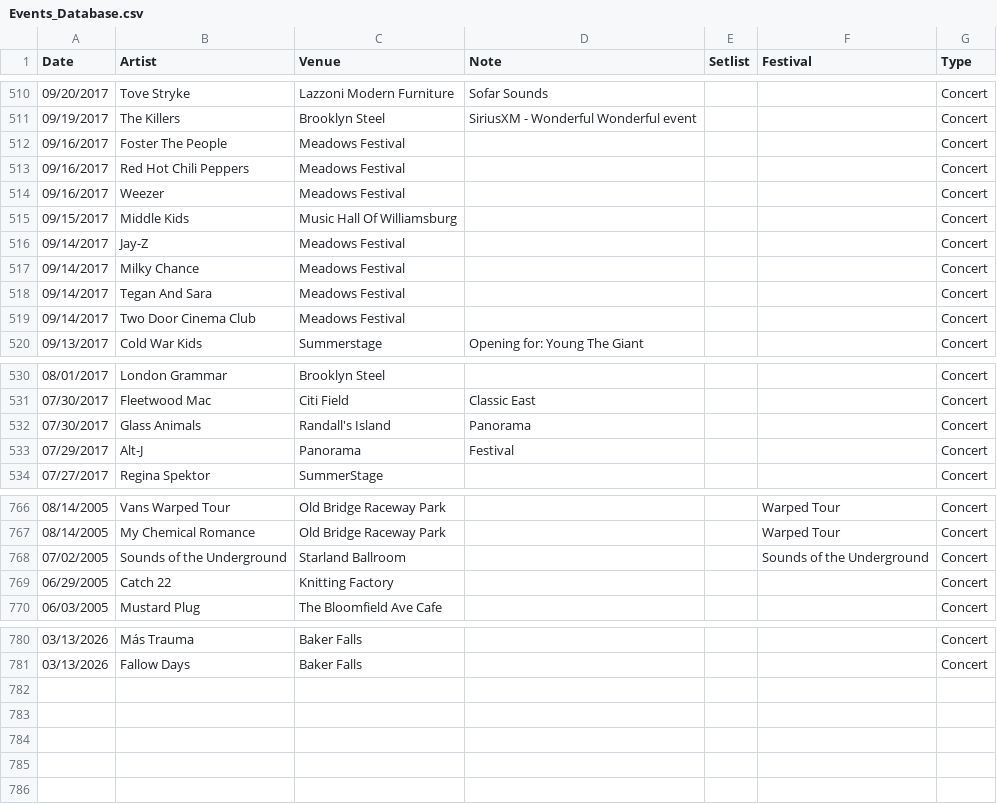
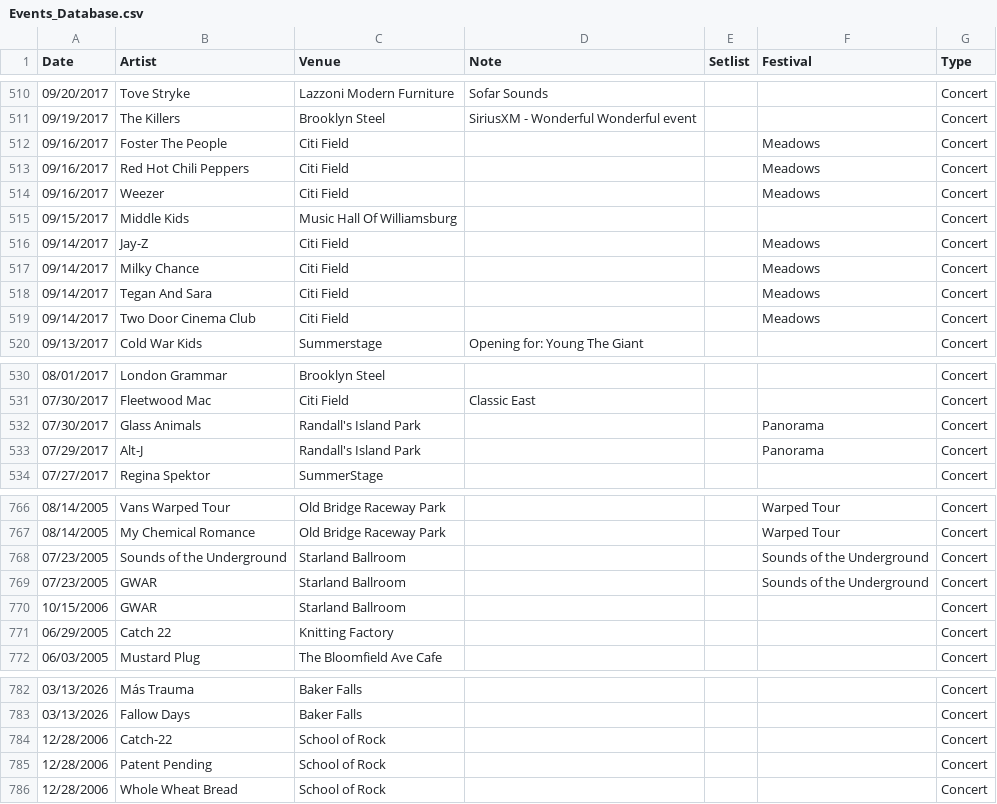
Before and after one commit to jjustinnnnn/Events, a CSV file: Events_Database.csv, drawn as a sheet; only a part is shown, gaps mark what is left out; the diff covers the shown part only.

Commit message:
Update Events_Database.csv [2026-05-09T16:57:51.035Z]

```diff
--- a/Events_Database.csv
+++ b/Events_Database.csv
@@ -511,10 +511,10 @@ Date,Artist,Venue,Note,Setlist,Festival,Type
 09/19/2017,The Killers,Brooklyn Steel,SiriusXM - Wonderful Wonderful event,,,Concert
-09/16/2017,Foster The People,Meadows Festival,,,,Concert
-09/16/2017,Red Hot Chili Peppers,Meadows Festival,,,,Concert
-09/16/2017,Weezer,Meadows Festival,,,,Concert
+09/16/2017,Foster The People,Citi Field,,,Meadows,Concert
+09/16/2017,Red Hot Chili Peppers,Citi Field,,,Meadows,Concert
+09/16/2017,Weezer,Citi Field,,,Meadows,Concert
 09/15/2017,Middle Kids,Music Hall Of Williamsburg,,,,Concert
-09/14/2017,Jay-Z,Meadows Festival,,,,Concert
-09/14/2017,Milky Chance,Meadows Festival,,,,Concert
-09/14/2017,Tegan And Sara,Meadows Festival,,,,Concert
-09/14/2017,Two Door Cinema Club,Meadows Festival,,,,Concert
+09/14/2017,Jay-Z,Citi Field,,,Meadows,Concert
+09/14/2017,Milky Chance,Citi Field,,,Meadows,Concert
+09/14/2017,Tegan And Sara,Citi Field,,,Meadows,Concert
+09/14/2017,Two Door Cinema Club,Citi Field,,,Meadows,Concert
 09/13/2017,Cold War Kids,Summerstage,Opening for: Young The Giant,,,Concert
@@ -531,4 +531,4 @@ Date,Artist,Venue,Note,Setlist,Festival,Type
 07/30/2017,Fleetwood Mac,Citi Field,Classic East,,,Concert
-07/30/2017,Glass Animals,Randall's Island,Panorama,,,Concert
-07/29/2017,Alt-J,Panorama,Festival,,,Concert
+07/30/2017,Glass Animals,Randall's Island Park,,,Panorama,Concert
+07/29/2017,Alt-J,Randall's Island Park,,,Panorama,Concert
 07/27/2017,Regina Spektor,SummerStage,,,,Concert
@@ -767,3 +767,5 @@ Date,Artist,Venue,Note,Setlist,Festival,Type
 08/14/2005,My Chemical Romance,Old Bridge Raceway Park,,,Warped Tour,Concert
-07/02/2005,Sounds of the Underground,Starland Ballroom,,,Sounds of the Underground,Concert
+07/23/2005,Sounds of the Underground,Starland Ballroom,,,Sounds of the Underground,Concert
+07/23/2005,GWAR,Starland Ballroom,,,Sounds of the Underground,Concert
+10/15/2006,GWAR,Starland Ballroom,,,,Concert
 06/29/2005,Catch 22,Knitting Factory,,,,Concert
@@ -781 +783,4 @@ Date,Artist,Venue,Note,Setlist,Festival,Type
 03/13/2026,Fallow Days,Baker Falls,,,,Concert
+12/28/2006,Catch-22,School of Rock,,,,Concert
+12/28/2006,Patent Pending,School of Rock,,,,Concert
+12/28/2006,Whole Wheat Bread,School of Rock,,,,Concert
```
Also changed, not shown: 1 edited cell elsewhere in this file.
